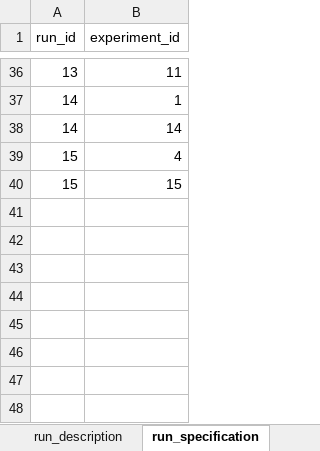
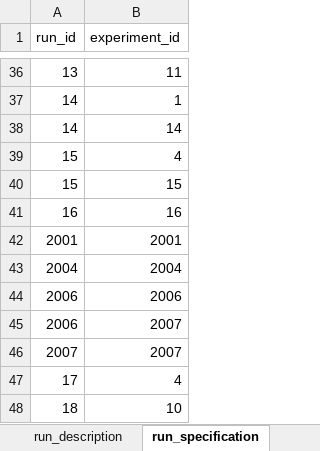
Before and after one commit to tprunarsson/BCS, an Excel workbook: lsh_data_processing/experiment_template.xlsx, sheet run_specification, drawn as a sheet; only a part is shown, gaps mark what is left out; values as stored, in another font and other column widths than the file's, no borders; the diff names each change by its address in the sheet, - before the commit and + after, or states it on an @@ line.

```diff
--- a/lsh_data_processing/experiment_template.xlsx (sheet run_specification)
+++ b/lsh_data_processing/experiment_template.xlsx (sheet run_specification)
+row 41: 16 | 16
+row 42: 2001 | 2001
+row 43: 2004 | 2004
+row 44: 2006 | 2006
+row 45: 2006 | 2007
+row 46: 2007 | 2007
+row 47: 17 | 4
+row 48: 18 | 10
```
Also changed, not shown: sheet experiment_specification, sheet experiment_description, sheet run_description, 45 other files.
